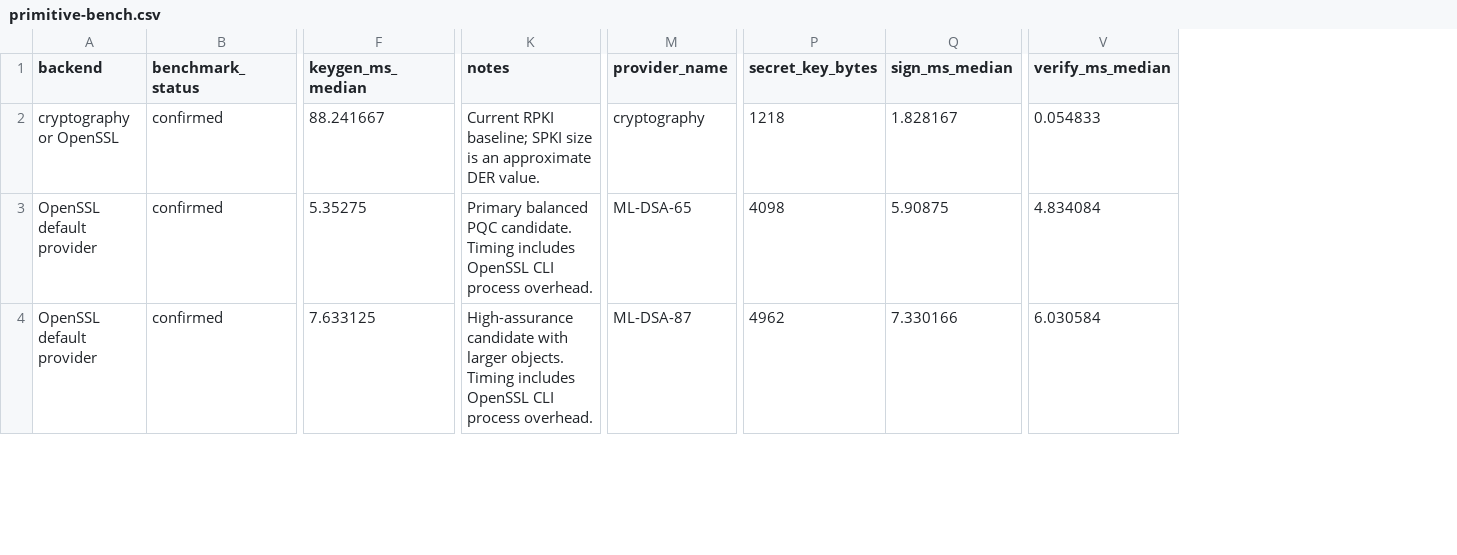
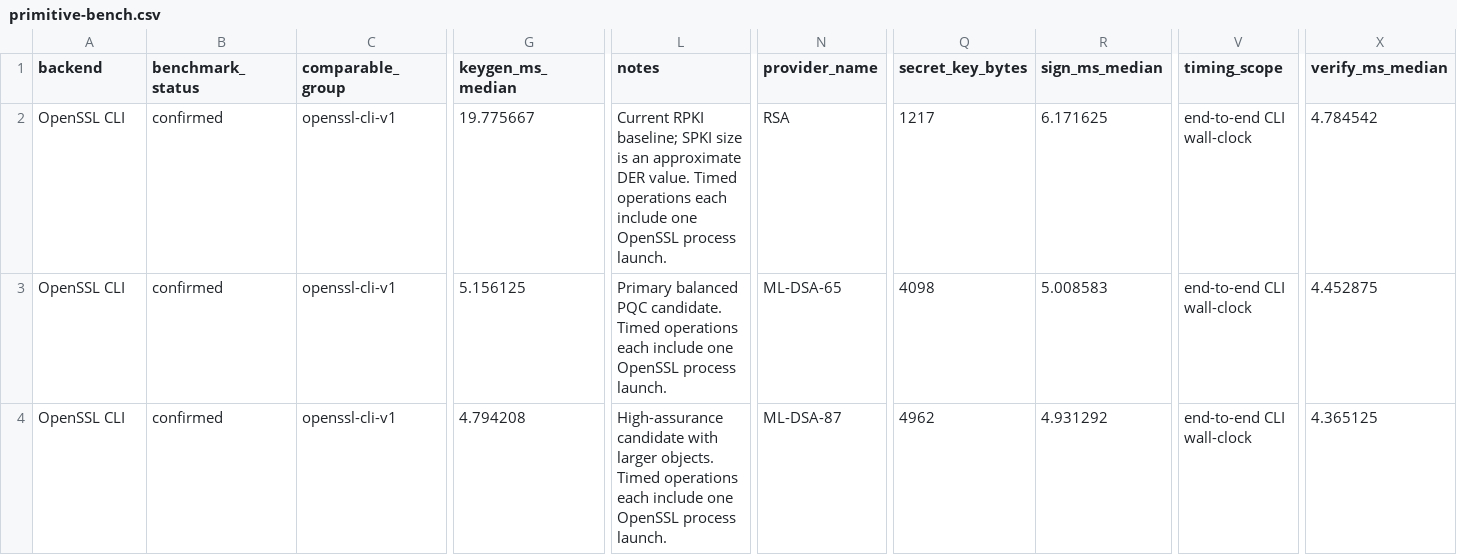
Before and after one commit to marokiki/pqc-rpki-lab, a CSV file: results/primitive-bench.csv, drawn as a sheet; only a part is shown, gaps mark what is left out; addresses are those after the commit; the diff covers the shown part only; the diff names each change by its address in the sheet, - before the commit and + after, or states it on an @@ line.

Commit message:
Make primitive evidence comparable and auditable

```diff
--- a/results/primitive-bench.csv
+++ b/results/primitive-bench.csv
+column C (comparable_group), rows 2-4: all openssl-cli-v1
+column V (timing_scope), rows 2-4: all end-to-end CLI wall-clock
-A2 (backend): cryptography or OpenSSL
+A2 (backend): OpenSSL CLI
-G2 (keygen_ms_median): 88.241667
+G2 (keygen_ms_median): 19.775667
-L2 (notes): …DER value.
+L2 (notes): …DER value. Timed operations each include one OpenSSL process launch.
-N2 (provider_name): cryptography
+N2 (provider_name): RSA
-Q2 (secret_key_bytes): 1218
+Q2 (secret_key_bytes): 1217
-R2 (sign_ms_median): 1.828167
+R2 (sign_ms_median): 6.171625
-X2 (verify_ms_median): 0.054833
+X2 (verify_ms_median): 4.784542
-A3:A4 (backend): OpenSSL default provider
+A3:A4 (backend): OpenSSL CLI
-G3 (keygen_ms_median): 5.35275
+G3 (keygen_ms_median): 5.156125
-L3 (notes): …PQC candidate. Timing includes OpenSSL CLI process overhead.
+L3 (notes): …PQC candidate. Timed operations each include one OpenSSL process launch.
-R3 (sign_ms_median): 5.90875
+R3 (sign_ms_median): 5.008583
-X3 (verify_ms_median): 4.834084
+X3 (verify_ms_median): 4.452875
-G4 (keygen_ms_median): 7.633125
+G4 (keygen_ms_median): 4.794208
-L4 (notes): …larger objects. Timing includes OpenSSL CLI process overhead.
+L4 (notes): …larger objects. Timed operations each include one OpenSSL process launch.
-R4 (sign_ms_median): 7.330166
+R4 (sign_ms_median): 4.931292
-X4 (verify_ms_median): 6.030584
+X4 (verify_ms_median): 4.365125
```
Also changed, not shown: 1 added row and 15 edited cells elsewhere in this file, results/literature-comparison.csv, results/repository-impact.csv, 39 other files.
